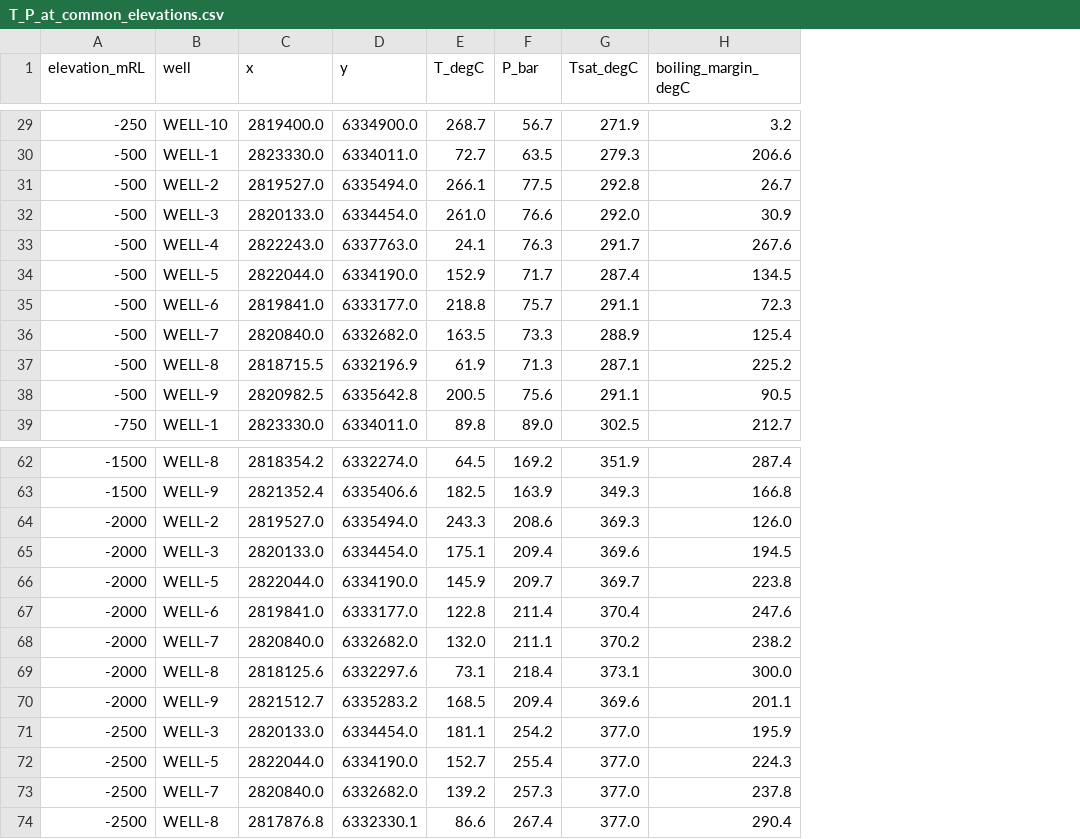
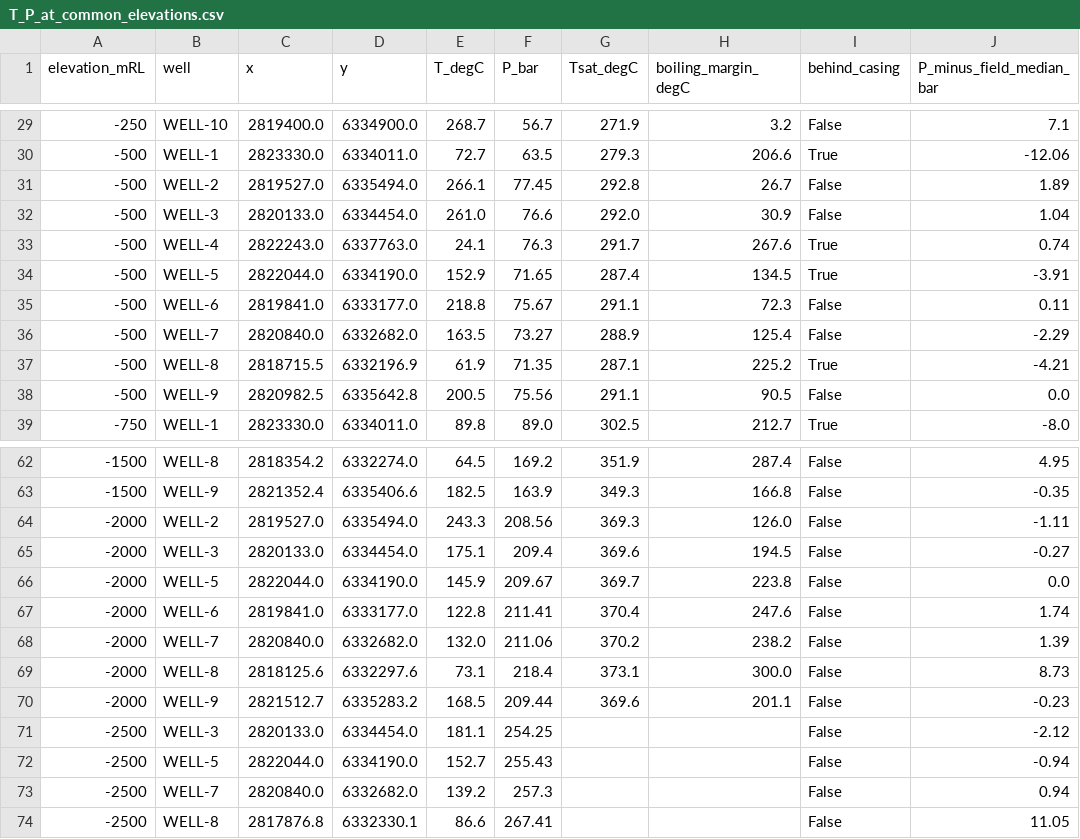
Before and after one commit to DoldenTimes/Geothermal-Data-Analysis, a CSV file: Output/T_P_at_common_elevations.csv, drawn as a sheet; only a part is shown, gaps mark what is left out; the diff covers the shown part only; the diff names each change by its address in the sheet, - before the commit and + after, or states it on an @@ line.

```diff
--- a/Output/T_P_at_common_elevations.csv
+++ b/Output/T_P_at_common_elevations.csv
+column I (behind_casing), rows 29-39: False | True | False | False | True | True | False | False | True | False | True; rows 62-74: all False
+column J (P_minus_field_median_bar), rows 29-39: 7.1 | -12.06 | 1.89 | 1.04 | 0.74 | -3.91 | 0.11 | -2.29 | -4.21 | 0.0 | -8.0; rows 62-74: 4.95 | -0.35 | -1.11 | -0.27 | 0.0 | 1.74 | 1.39 | 8.73 | -0.23 | -2.12 | -0.94 | 0.94 | 11.05
-F31 (P_bar): 77.5
+F31 (P_bar): 77.45
-F34 (P_bar): 71.7
+F34 (P_bar): 71.65
-F35 (P_bar): 75.7
+F35 (P_bar): 75.67
-F36 (P_bar): 73.3
+F36 (P_bar): 73.27
-F37 (P_bar): 71.3
+F37 (P_bar): 71.35
-F38 (P_bar): 75.6
+F38 (P_bar): 75.56
-F64 (P_bar): 208.6
+F64 (P_bar): 208.56
-F66 (P_bar): 209.7
+F66 (P_bar): 209.67
-F67 (P_bar): 211.4
+F67 (P_bar): 211.41
-F68 (P_bar): 211.1
+F68 (P_bar): 211.06
-F70 (P_bar): 209.4
+F70 (P_bar): 209.44
-F71 (P_bar): 254.2
+F71 (P_bar): 254.25
-G71:G74 (Tsat_degC): 377.0
+G71:G74 (Tsat_degC): (empty)
-H71 (boiling_margin_degC): 195.9
+H71 (boiling_margin_degC): (empty)
-F72 (P_bar): 255.4
+F72 (P_bar): 255.43
-H72 (boiling_margin_degC): 224.3
+H72 (boiling_margin_degC): (empty)
-H73 (boiling_margin_degC): 237.8
+H73 (boiling_margin_degC): (empty)
-F74 (P_bar): 267.4
+F74 (P_bar): 267.41
-H74 (boiling_margin_degC): 290.4
+H74 (boiling_margin_degC): (empty)
```
Also changed, not shown: 16 edited cells elsewhere in this file, Output/T_P_at_layer_centres.csv, Output/data_integrity_check.csv, 40 other files.
